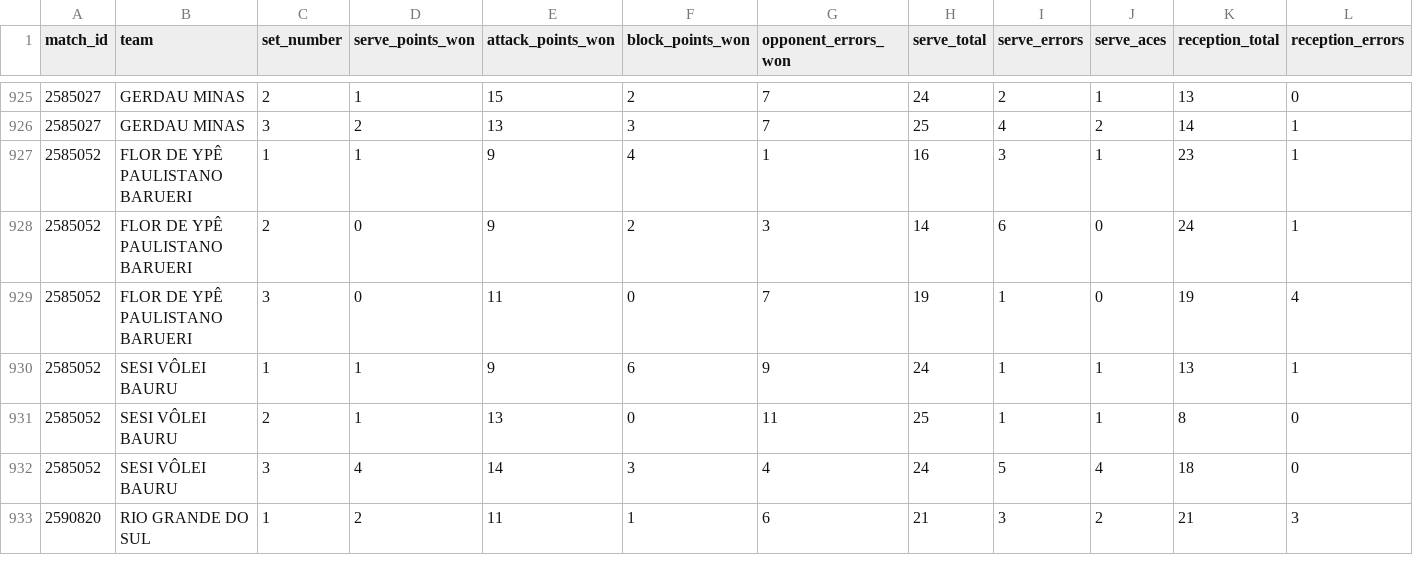
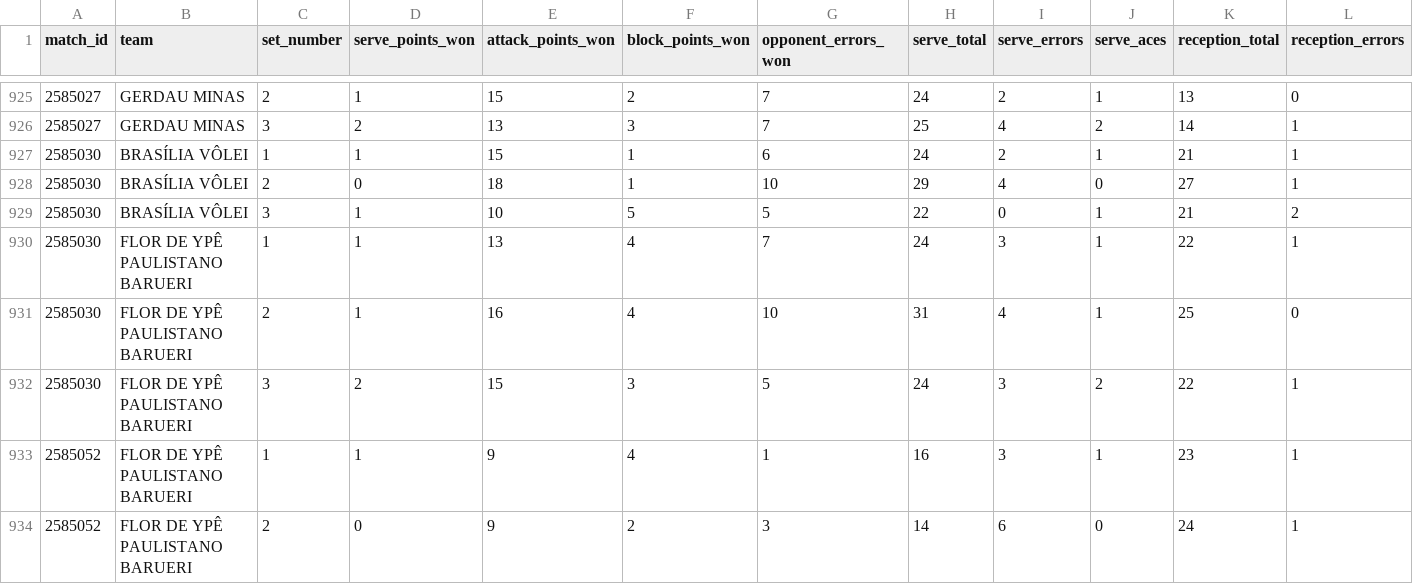
Before and after one commit to lucaaregis4r-ops/Dados-Voleibr, a CSV file: exports/tactical_sets.csv, drawn as a sheet; only a part is shown, gaps mark what is left out; the shorter side is filled out with more unchanged rows; rows hold the shown columns only; the diff names each change by its address in the sheet, - before the commit and + after, or states it on an @@ line.

```diff
--- a/exports/tactical_sets.csv
+++ b/exports/tactical_sets.csv
+row 927: 2585030 | BRASÍLIA VÔLEI | 1 | 1 | 15 | 1 | 6 | 24 | 2 | 1 | 21 | 1
+row 928: 2585030 | BRASÍLIA VÔLEI | 2 | 0 | 18 | 1 | 10 | 29 | 4 | 0 | 27 | 1
+row 929: 2585030 | BRASÍLIA VÔLEI | 3 | 1 | 10 | 5 | 5 | 22 | 0 | 1 | 21 | 2
+row 930: 2585030 | FLOR DE YPÊ PAULISTANO BARUERI | 1 | 1 | 13 | 4 | 7 | 24 | 3 | 1 | 22 | 1
+row 931: 2585030 | FLOR DE YPÊ PAULISTANO BARUERI | 2 | 1 | 16 | 4 | 10 | 31 | 4 | 1 | 25 | 0
+row 932: 2585030 | FLOR DE YPÊ PAULISTANO BARUERI | 3 | 2 | 15 | 3 | 5 | 24 | 3 | 2 | 22 | 1
```
Also changed, not shown: exports/matches.csv, exports/players.csv, 38 other files.
